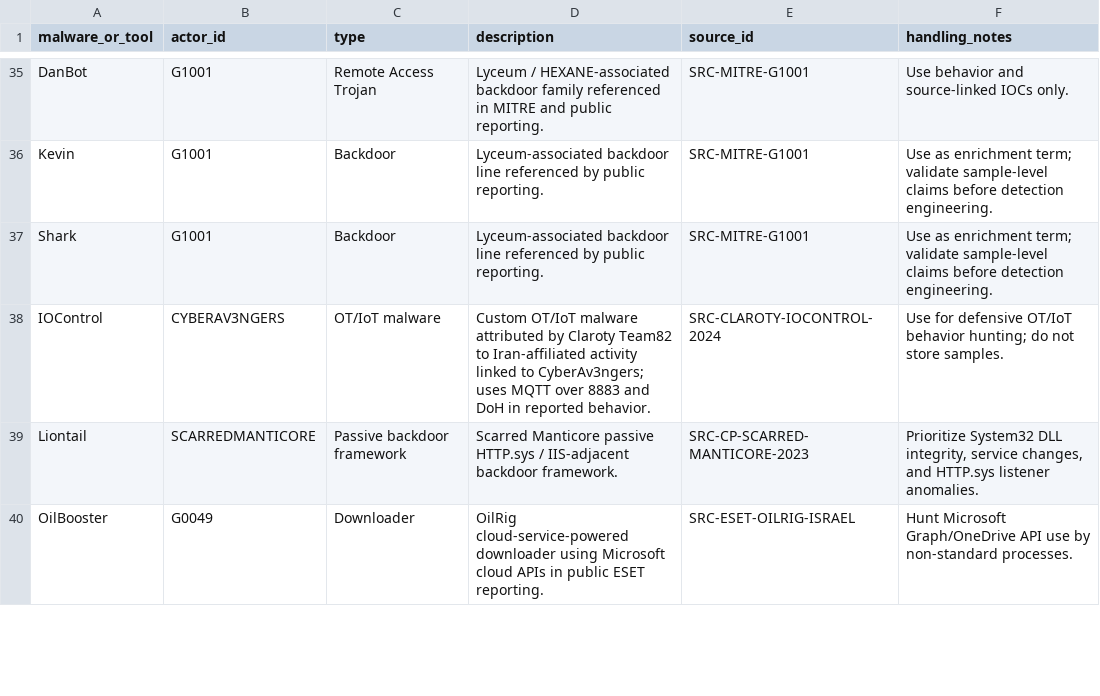
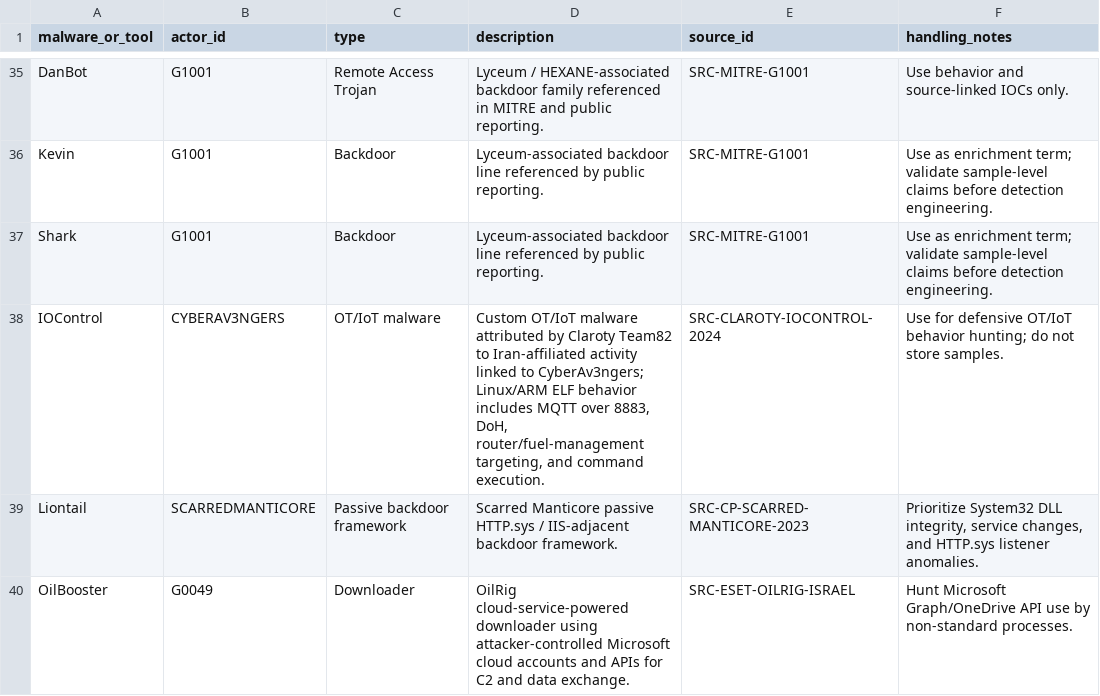
Before and after one commit to anpa1200/israel-government-threat-actors-cti, a CSV file: data/malware-references.csv, drawn as a sheet; only a part is shown, gaps mark what is left out; the diff covers the shown part only.

```diff
--- a/data/malware-references.csv
+++ b/data/malware-references.csv
@@ -38 +38 @@ Shark,G1001,Backdoor,"Lyceum-associated backdoor line referenced by public repor
-IOControl,CYBERAV3NGERS,OT/IoT malware,"Custom OT/IoT malware attributed by Claroty Team82 to Iran-affiliated activity linked to CyberAv3ngers; uses MQTT over 8883 and DoH in reported behavior.",SRC-CLAROTY-IOCONTROL-2024,"Use for defensive OT/IoT behavior hunting; do not store samples."
+IOControl,CYBERAV3NGERS,OT/IoT malware,"Custom OT/IoT malware attributed by Claroty Team82 to Iran-affiliated activity linked to CyberAv3ngers; Linux/ARM ELF behavior includes MQTT over 8883, DoH, router/fuel-management targeting, and command execution.",SRC-CLAROTY-IOCONTROL-2024,Use for defensive OT/IoT behavior hunting; do not store samples.
@@ -40 +40 @@ Liontail,SCARREDMANTICORE,Passive backdoor framework,"Scarred Manticore passive
-OilBooster,G0049,Downloader,"OilRig cloud-service-powered downloader using Microsoft cloud APIs in public ESET reporting.",SRC-ESET-OILRIG-ISRAEL,"Hunt Microsoft Graph/OneDrive API use by non-standard processes."
+OilBooster,G0049,Downloader,OilRig cloud-service-powered downloader using attacker-controlled Microsoft cloud accounts and APIs for C2 and data exchange.,SRC-ESET-OILRIG-ISRAEL,Hunt Microsoft Graph/OneDrive API use by non-standard processes.
```
Also changed, not shown: 8 edited cells elsewhere in this file, data/intel-feeds.csv, data/tool-intelligence.csv, 29 other files.
